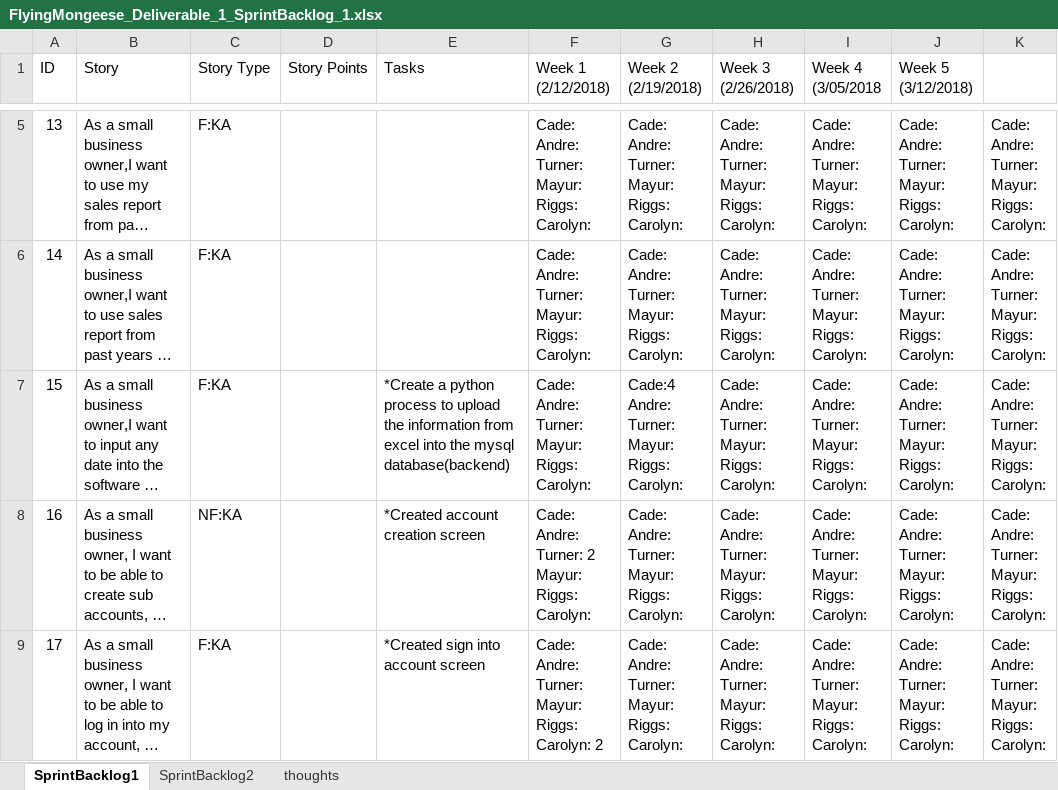
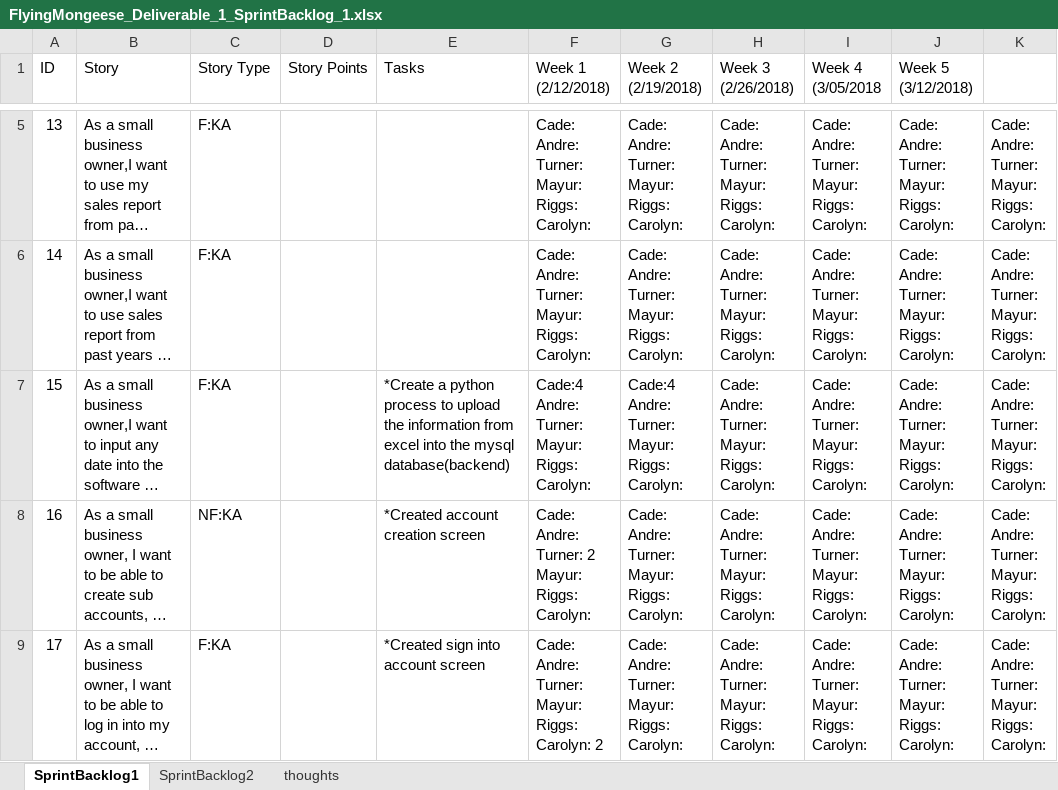
Before and after one commit to Airboy98/Software_Engineering_2_Project, an Excel workbook: documents/FlyingMongeese_Deliverable_1_SprintBacklog_1.xlsx, sheet SprintBacklog1, drawn as a sheet; only a part is shown, gaps mark what is left out; long unchanged cells end in …; values as stored, in another font and other column widths than the file's, no borders; conditional formats not drawn; ↵ is a line break in a cell; the diff names each change by its address in the sheet, - before the commit and + after, or states it on an @@ line.

```diff
--- a/documents/FlyingMongeese_Deliverable_1_SprintBacklog_1.xlsx (sheet SprintBacklog1)
+++ b/documents/FlyingMongeese_Deliverable_1_SprintBacklog_1.xlsx (sheet SprintBacklog1)
-F7 (Week 1 (2/12/2018)): Cade: ↵ Andre: ↵ Turner: ↵ Mayur: ↵ Riggs: ↵ Carolyn:
+F7 (Week 1 (2/12/2018)): Cade:4 ↵ Andre: ↵ Turner: ↵ Mayur: ↵ Riggs: ↵ Carolyn:
```
Also changed, not shown: 15 other files.
